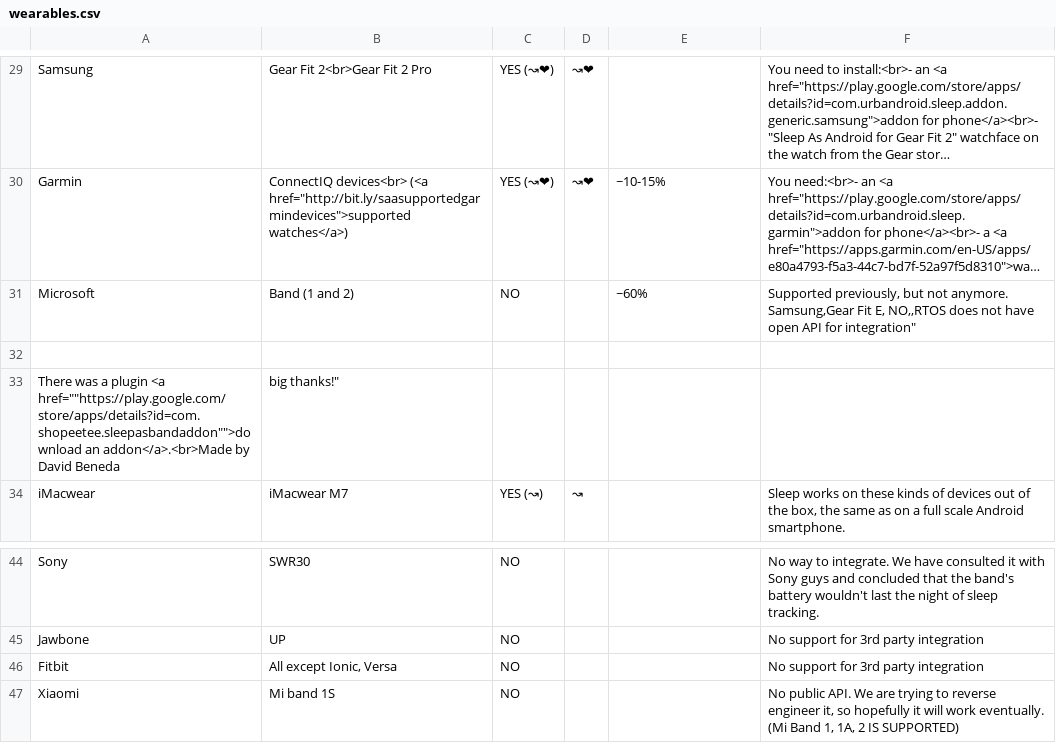
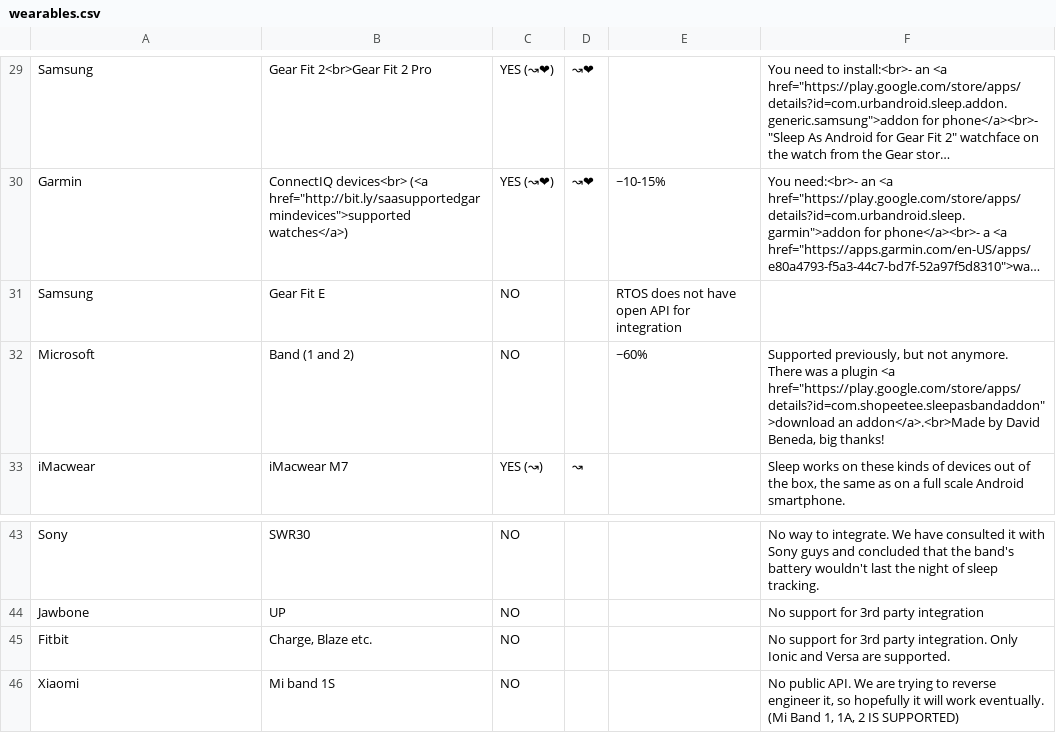
Before and after one commit to urbandroid-team/sleep-docs, a CSV file: _data/wearables.csv, drawn as a sheet; only a part is shown, gaps mark what is left out; long unchanged cells end in …; removed rows and columns are numbered as before the commit, all else as after; ↵ is a line break in a cell; the diff names each change by its address in the sheet, - before the commit and + after, or states it on an @@ line.

Commit message:
Wearables

```diff
--- a/_data/wearables.csv
+++ b/_data/wearables.csv
+row 31: Samsung | Gear Fit E | NO |  | RTOS does not have open API for integration
-F32: …not anymore. ↵ Samsung,Gear Fit E, NO,,RTOS does not have open API for integration"
+F32: …not anymore. ↵ There was a plugin <a href="https://play.google.com/store/apps/details?id=com.shopeetee.sleepasbandaddon">download an addon</a>.<br>Made by David Beneda, big thanks!
-row 32: (empty)
-row 33: There was a plugin <a href=""https://play.google.com/store/apps/details?id=com.shopeetee.sleepasbandaddon"">download an addon</a>.<br>Made by David Beneda | big thanks!"
-B45: All except Ionic, Versa
+B45: Charge, Blaze etc.
-F45: …3rd party integration
+F45: …3rd party integration. Only Ionic and Versa are supported.
```
